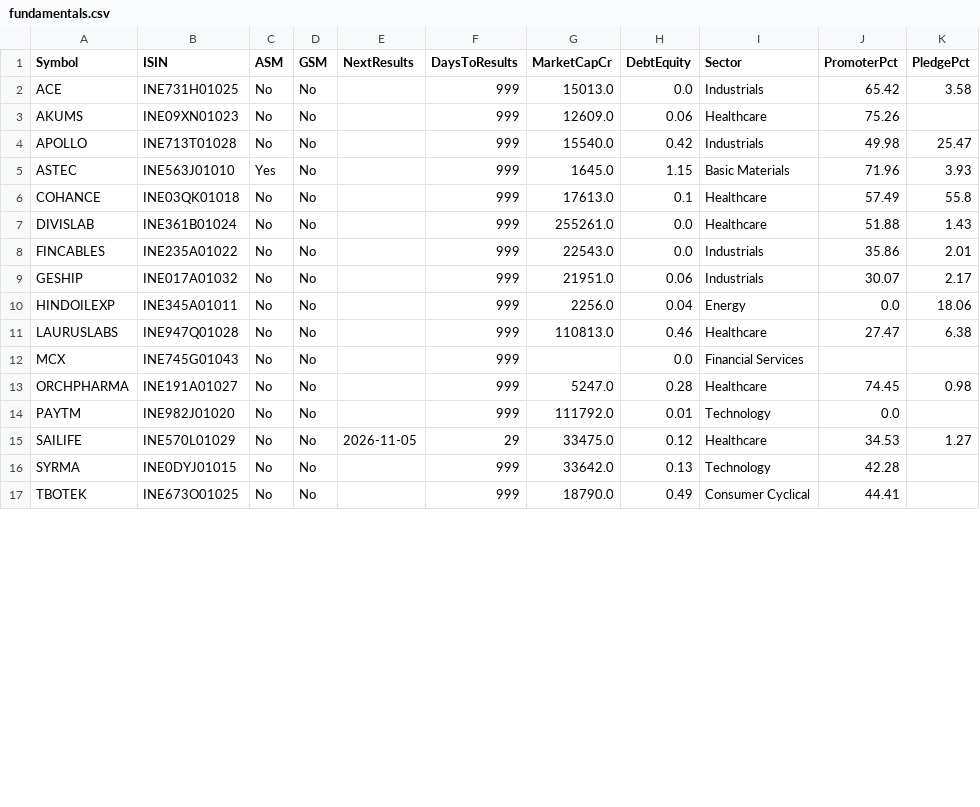
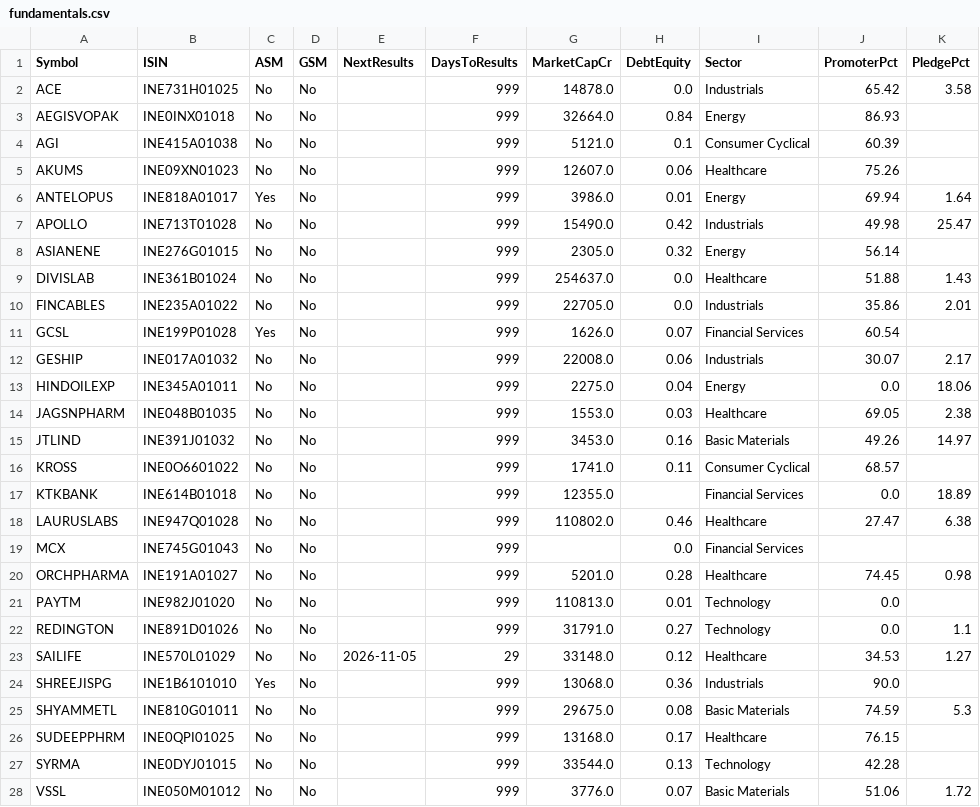
Before and after one commit to Venkey-stocks/stock-radar, a CSV file: data/fundamentals.csv, drawn as a sheet; only a part is shown; the diff covers the shown part only.

```diff
--- a/data/fundamentals.csv
+++ b/data/fundamentals.csv
@@ -1,17 +1,28 @@
 Symbol,ISIN,ASM,GSM,NextResults,DaysToResults,MarketCapCr,DebtEquity,Sector,PromoterPct,PledgePct
-ACE,INE731H01025,No,No,,999,15013.0,0.0,Industrials,65.42,3.58
-AKUMS,INE09XN01023,No,No,,999,12609.0,0.06,Healthcare,75.26,
-APOLLO,INE713T01028,No,No,,999,15540.0,0.42,Industrials,49.98,25.47
-ASTEC,INE563J01010,Yes,No,,999,1645.0,1.15,Basic Materials,71.96,3.93
-COHANCE,INE03QK01018,No,No,,999,17613.0,0.1,Healthcare,57.49,55.8
-DIVISLAB,INE361B01024,No,No,,999,255261.0,0.0,Healthcare,51.88,1.43
-FINCABLES,INE235A01022,No,No,,999,22543.0,0.0,Industrials,35.86,2.01
-GESHIP,INE017A01032,No,No,,999,21951.0,0.06,Industrials,30.07,2.17
-HINDOILEXP,INE345A01011,No,No,,999,2256.0,0.04,Energy,0.0,18.06
-LAURUSLABS,INE947Q01028,No,No,,999,110813.0,0.46,Healthcare,27.47,6.38
+ACE,INE731H01025,No,No,,999,14878.0,0.0,Industrials,65.42,3.58
+AEGISVOPAK,INE0INX01018,No,No,,999,32664.0,0.84,Energy,86.93,
+AGI,INE415A01038,No,No,,999,5121.0,0.1,Consumer Cyclical,60.39,
+AKUMS,INE09XN01023,No,No,,999,12607.0,0.06,Healthcare,75.26,
+ANTELOPUS,INE818A01017,Yes,No,,999,3986.0,0.01,Energy,69.94,1.64
+APOLLO,INE713T01028,No,No,,999,15490.0,0.42,Industrials,49.98,25.47
+ASIANENE,INE276G01015,No,No,,999,2305.0,0.32,Energy,56.14,
+DIVISLAB,INE361B01024,No,No,,999,254637.0,0.0,Healthcare,51.88,1.43
+FINCABLES,INE235A01022,No,No,,999,22705.0,0.0,Industrials,35.86,2.01
+GCSL,INE199P01028,Yes,No,,999,1626.0,0.07,Financial Services,60.54,
+GESHIP,INE017A01032,No,No,,999,22008.0,0.06,Industrials,30.07,2.17
+HINDOILEXP,INE345A01011,No,No,,999,2275.0,0.04,Energy,0.0,18.06
+JAGSNPHARM,INE048B01035,No,No,,999,1553.0,0.03,Healthcare,69.05,2.38
+JTLIND,INE391J01032,No,No,,999,3453.0,0.16,Basic Materials,49.26,14.97
+KROSS,INE0O6601022,No,No,,999,1741.0,0.11,Consumer Cyclical,68.57,
+KTKBANK,INE614B01018,No,No,,999,12355.0,,Financial Services,0.0,18.89
+LAURUSLABS,INE947Q01028,No,No,,999,110802.0,0.46,Healthcare,27.47,6.38
 MCX,INE745G01043,No,No,,999,,0.0,Financial Services,,
-ORCHPHARMA,INE191A01027,No,No,,999,5247.0,0.28,Healthcare,74.45,0.98
-PAYTM,INE982J01020,No,No,,999,111792.0,0.01,Technology,0.0,
-SAILIFE,INE570L01029,No,No,2026-11-05,29,33475.0,0.12,Healthcare,34.53,1.27
-SYRMA,INE0DYJ01015,No,No,,999,33642.0,0.13,Technology,42.28,
-TBOTEK,INE673O01025,No,No,,999,18790.0,0.49,Consumer Cyclical,44.41,
+ORCHPHARMA,INE191A01027,No,No,,999,5201.0,0.28,Healthcare,74.45,0.98
+PAYTM,INE982J01020,No,No,,999,110813.0,0.01,Technology,0.0,
+REDINGTON,INE891D01026,No,No,,999,31791.0,0.27,Technology,0.0,1.1
+SAILIFE,INE570L01029,No,No,2026-11-05,29,33148.0,0.12,Healthcare,34.53,1.27
+SHREEJISPG,INE1B6101010,Yes,No,,999,13068.0,0.36,Industrials,90.0,
+SHYAMMETL,INE810G01011,No,No,,999,29675.0,0.08,Basic Materials,74.59,5.3
+SUDEEPPHRM,INE0QPI01025,No,No,,999,13168.0,0.17,Healthcare,76.15,
+SYRMA,INE0DYJ01015,No,No,,999,33544.0,0.13,Technology,42.28,
+VSSL,INE050M01012,No,No,,999,3776.0,0.07,Basic Materials,51.06,1.72
```
Also changed, not shown: 1 removed row and 1 edited cell elsewhere in this file, data/history/short_2026-10-07.csv, data/history/ultra_2026-10-07.csv, 10 other files.
